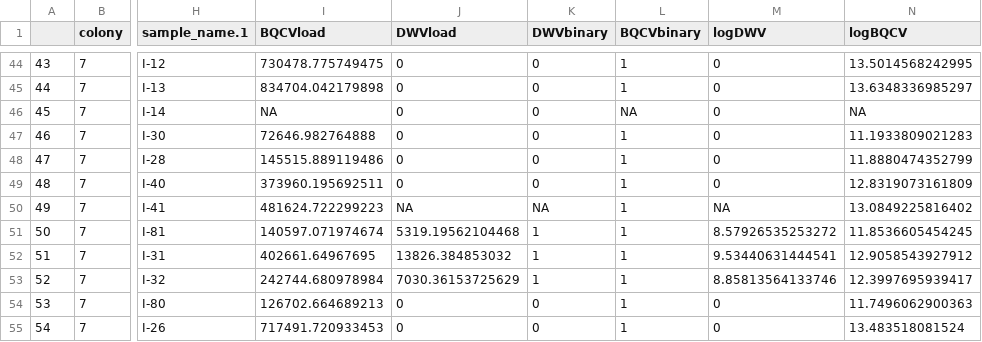
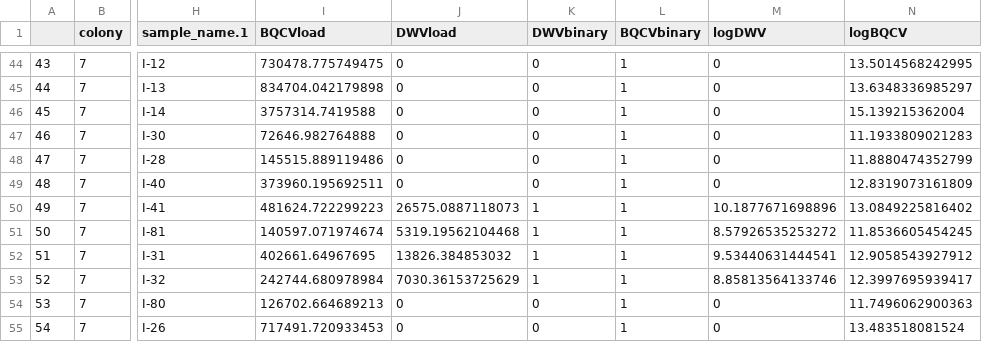
Before and after one commit to samanthaannalger/AlgerProjects, a CSV file: ImidPilot/csv_files/ImidDF.csv, drawn as a sheet; only a part is shown, gaps mark what is left out; the diff covers the shown part only; the diff names each change by its address in the sheet, - before the commit and + after, or states it on an @@ line.

```diff
--- a/ImidPilot/csv_files/ImidDF.csv
+++ b/ImidPilot/csv_files/ImidDF.csv
-I46 (BQCVload): NA
+I46 (BQCVload): 3757314.7419588
-L46 (BQCVbinary): NA
+L46 (BQCVbinary): 1
-N46 (logBQCV): NA
+N46 (logBQCV): 15.139215362004
-J50 (DWVload): NA
+J50 (DWVload): 26575.0887118073
-K50 (DWVbinary): NA
+K50 (DWVbinary): 1
-M50 (logDWV): NA
+M50 (logDWV): 10.1877671698896
```
Also changed, not shown: 68 edited cells elsewhere in this file, 4 other files.
